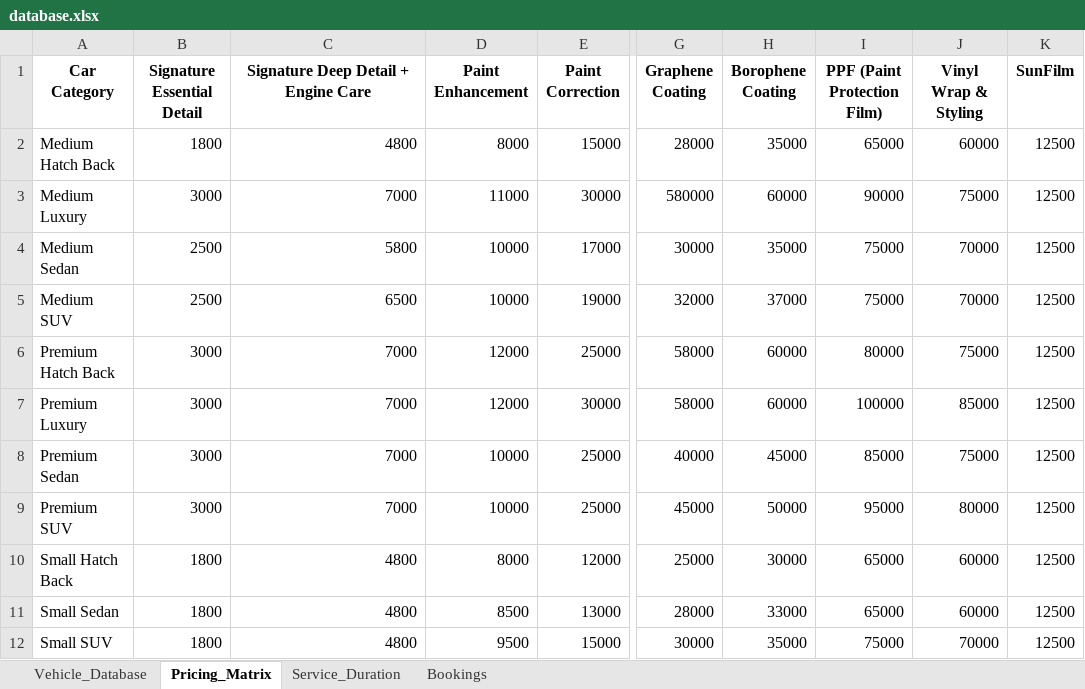
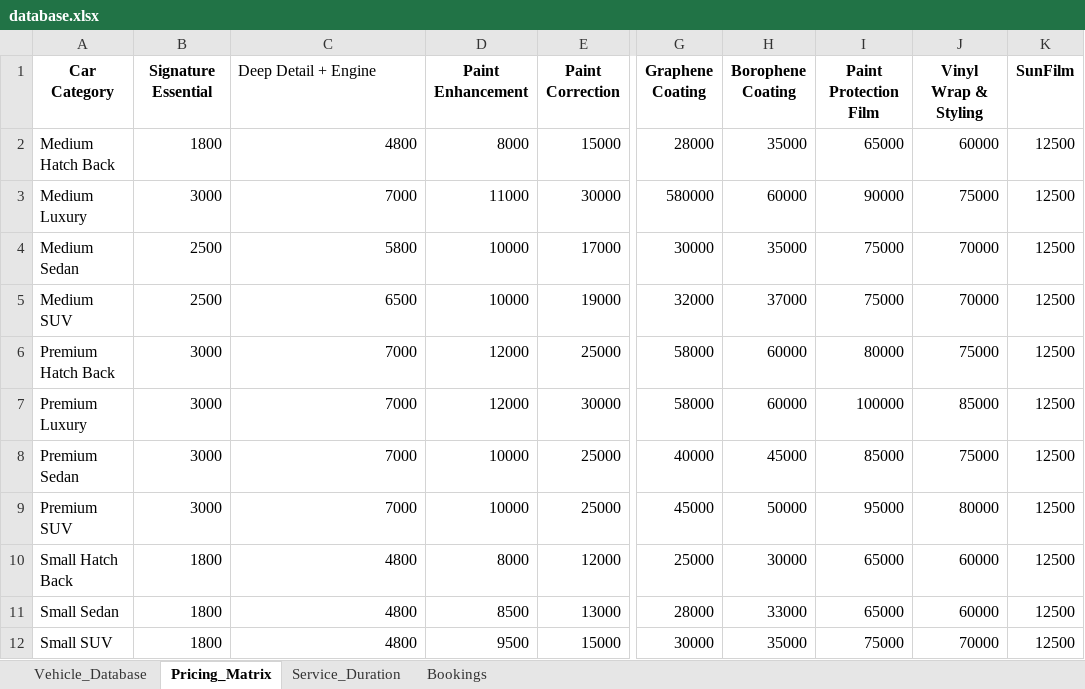
Before and after one commit to ceepiyaz-hub/karspa-booking-backend, an Excel workbook: database.xlsx, sheet Pricing_Matrix, drawn as a sheet; only a part is shown, gaps mark what is left out; values as stored, in another font and other column widths than the file's, no borders; the diff names each change by its address in the sheet, - before the commit and + after, or states it on an @@ line.

```diff
--- a/database.xlsx (sheet Pricing_Matrix)
+++ b/database.xlsx (sheet Pricing_Matrix)
-B1: Signature Essential Detail
+B1: Signature Essential
-C1: Signature Deep Detail + Engine Care
+C1: Deep Detail + Engine
@@ C1 bold: on → off, alignment: center → left @@
-I1: PPF (Paint Protection Film)
+I1: Paint Protection Film
```
Also changed, not shown: sheet Bookings.
